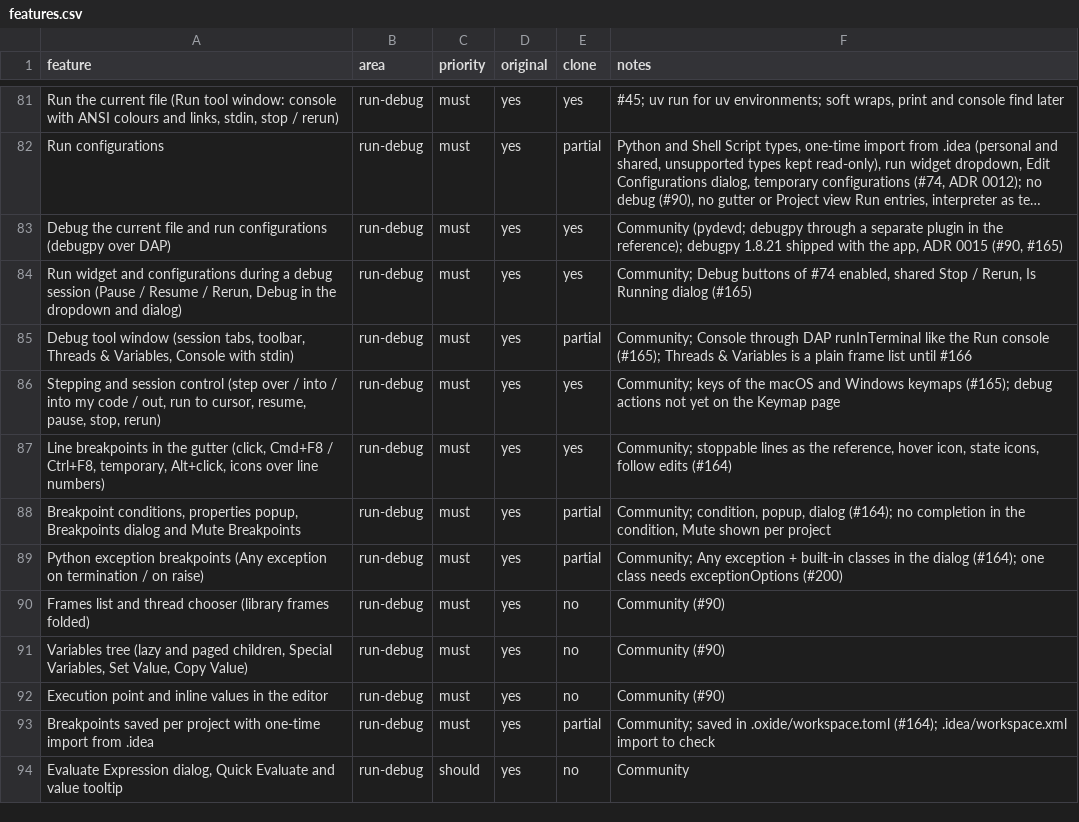
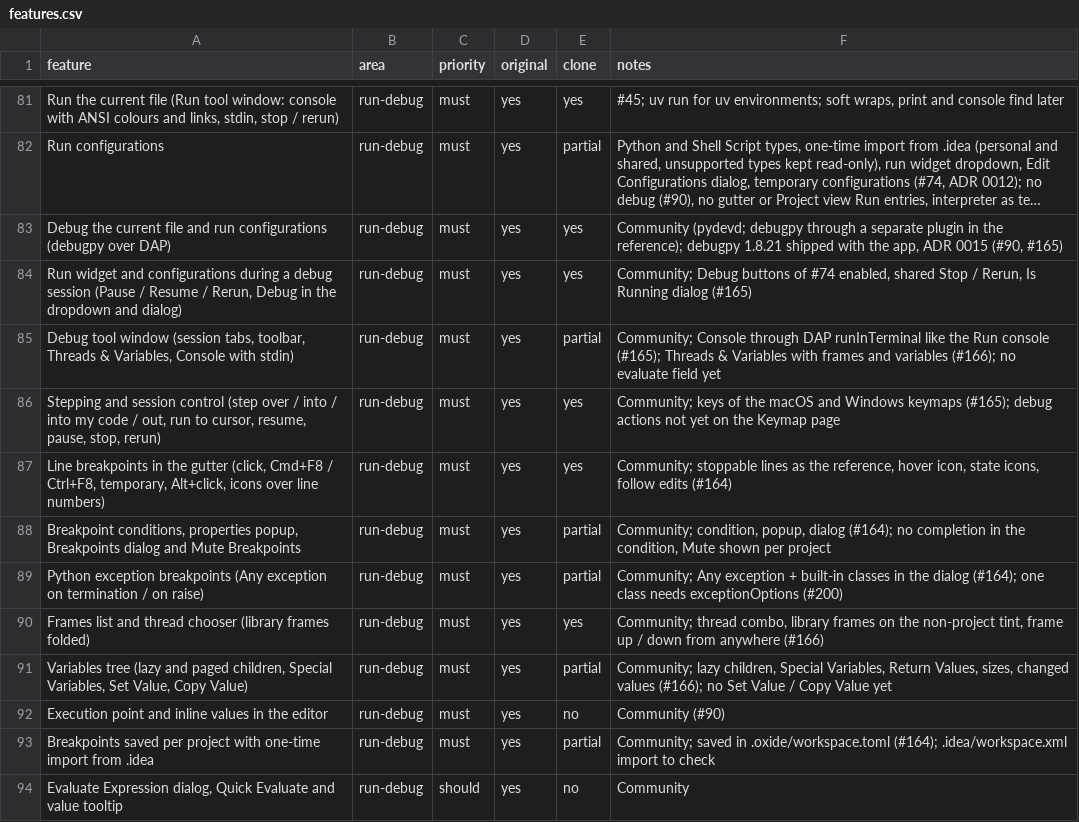
Before and after one commit to caVenikk/pyoxide-ide, a CSV file: replica/features.csv, drawn as a sheet; only a part is shown, gaps mark what is left out; long unchanged cells end in ….

Commit message:
docs(progress): frames, thread chooser and variables tree (#166)

```diff
--- a/replica/features.csv
+++ b/replica/features.csv
@@ -84,3 +84,3 @@ Debug the current file and run configurations (debugpy over DAP),run-debug,must,
 "Run widget and configurations during a debug session (Pause / Resume / Rerun, Debug in the dropdown and dialog)",run-debug,must,yes,yes,"Community; Debug buttons of #74 enabled, shared Stop / Rerun, Is Running dialog (#165)"
-"Debug tool window (session tabs, toolbar, Threads & Variables, Console with stdin)",run-debug,must,yes,partial,Community; Console through DAP runInTerminal like the Run console (#165); Threads & Variables is a plain frame list until #166
+"Debug tool window (session tabs, toolbar, Threads & Variables, Console with stdin)",run-debug,must,yes,partial,Community; Console through DAP runInTerminal like the Run console (#165); Threads & Variables with frames and variables (#166); no evaluate field yet
 "Stepping and session control (step over / into / into my code / out, run to cursor, resume, pause, stop, rerun)",run-debug,must,yes,yes,Community; keys of the macOS and Windows keymaps (#165); debug actions not yet on the Keymap page
@@ -89,4 +89,4 @@ Debug the current file and run configurations (debugpy over DAP),run-debug,must,
 Python exception breakpoints (Any exception on termination / on raise),run-debug,must,yes,partial,Community; Any exception + built-in classes in the dialog (#164); one class needs exceptionOptions (#200)
-Frames list and thread chooser (library frames folded),run-debug,must,yes,no,Community (#90)
-"Variables tree (lazy and paged children, Special Variables, Set Value, Copy Value)",run-debug,must,yes,no,Community (#90)
+Frames list and thread chooser (library frames folded),run-debug,must,yes,yes,"Community; thread combo, library frames on the non-project tint, frame up / down from anywhere (#166)"
+"Variables tree (lazy and paged children, Special Variables, Set Value, Copy Value)",run-debug,must,yes,partial,"Community; lazy children, Special Variables, Return Values, sizes, changed values (#166); no Set Value / Copy Value yet"
 Execution point and inline values in the editor,run-debug,must,yes,no,Community (#90)
```
Also changed, not shown: 2 other files.
